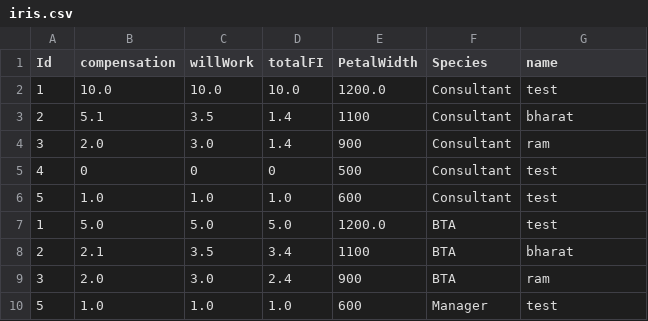
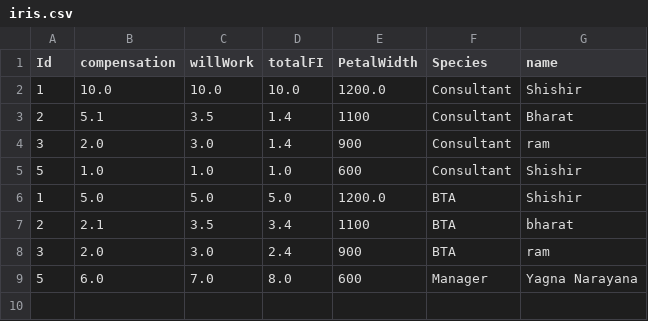
Before and after one commit to bvsbharat/a-frame-graph, a CSV file: iris.csv, drawn as a sheet.

Commit message:
file changed

```diff
--- a/iris.csv
+++ b/iris.csv
@@ -1,10 +1,9 @@
 Id,compensation,willWork,totalFI,PetalWidth,Species,name
-1,10.0,10.0,10.0,1200.0,Consultant,test
-2,5.1,3.5,1.4,1100,Consultant,bharat
+1,10.0,10.0,10.0,1200.0,Consultant,Shishir
+2,5.1,3.5,1.4,1100,Consultant,Bharat
 3,2.0,3.0,1.4,900,Consultant,ram
-4,0,0,0,500,Consultant,test
-5,1.0,1.0,1.0,600,Consultant,test
-1,5.0,5.0,5.0,1200.0,BTA,test
+5,1.0,1.0,1.0,600,Consultant,Shishir
+1,5.0,5.0,5.0,1200.0,BTA,Shishir
 2,2.1,3.5,3.4,1100,BTA,bharat
 3,2.0,3.0,2.4,900,BTA,ram
-5,1.0,1.0,1.0,600,Manager,test
+5,6.0,7.0,8.0,600,Manager,Yagna Narayana
```
